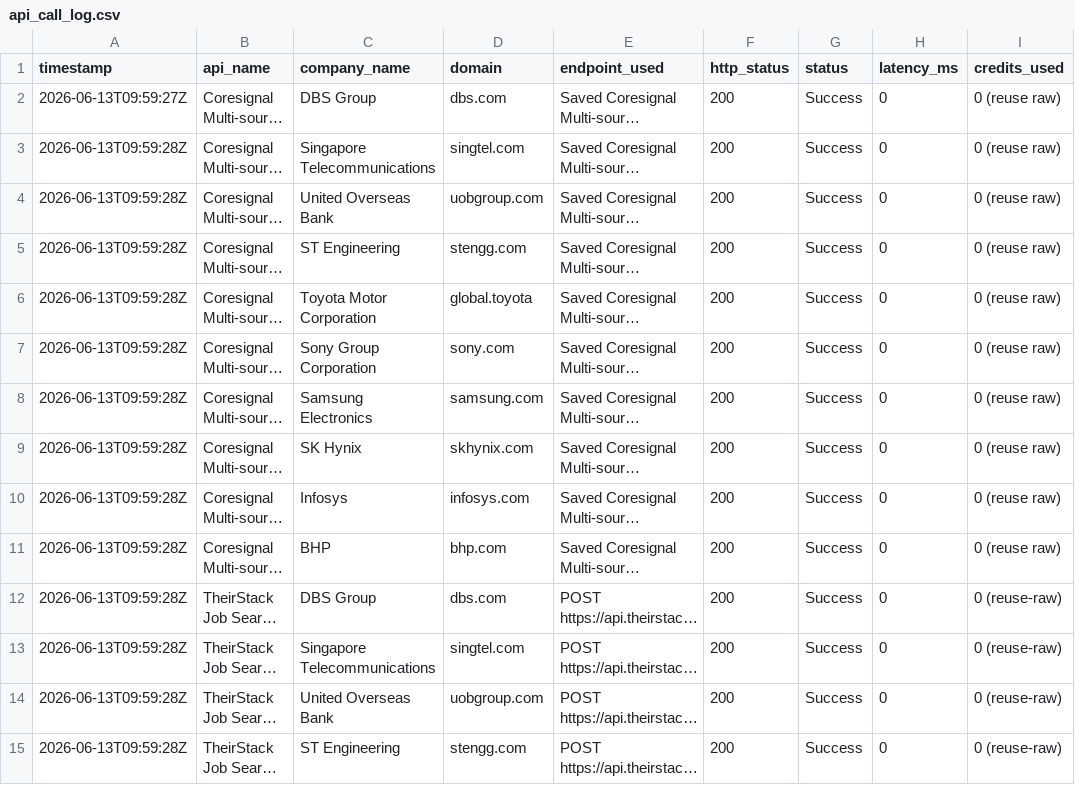
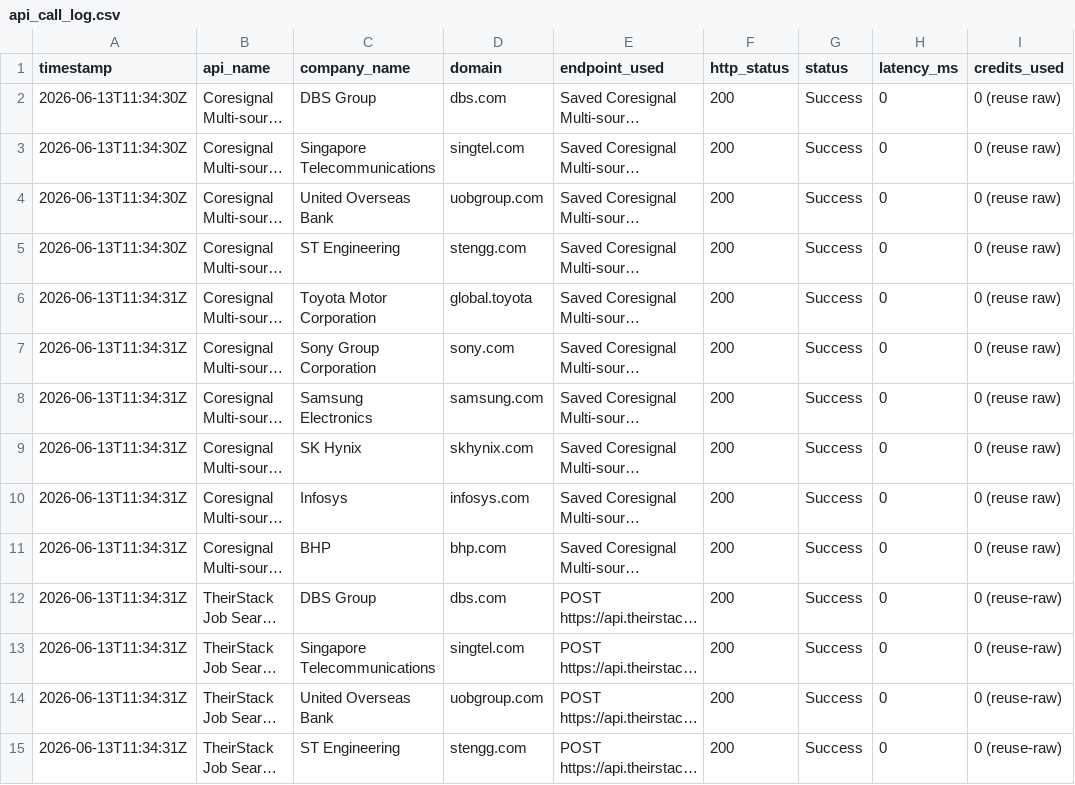
Before and after one commit to haradi880/HPI-Repots-and-Code, a CSV file: JobsHiring/reports/api_call_log.csv, drawn as a sheet; only a part is shown; long unchanged cells end in …; the diff covers the shown part only; the diff names each change by its address in the sheet, - before the commit and + after, or states it on an @@ line.

```diff
--- a/JobsHiring/reports/api_call_log.csv
+++ b/JobsHiring/reports/api_call_log.csv
-A2 (timestamp): 2026-06-13T09:59:27Z
+A2 (timestamp): 2026-06-13T11:34:30Z
-A3:A5 (timestamp): 2026-06-13T09:59:28Z
+A3:A5 (timestamp): 2026-06-13T11:34:30Z
-A6:A15 (timestamp): 2026-06-13T09:59:28Z
+A6:A15 (timestamp): 2026-06-13T11:34:31Z
```
Also changed, not shown: 36 edited cells elsewhere in this file, 14 other files.
